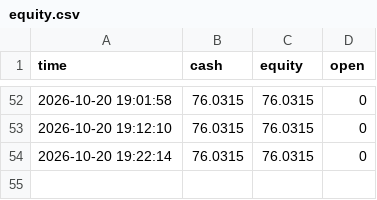
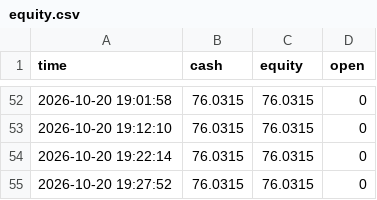
Before and after one commit to fairt8/meme-deck, a CSV file: equity.csv, drawn as a sheet; only a part is shown, gaps mark what is left out.

```diff
--- a/equity.csv
+++ b/equity.csv
@@ -54 +54,2 @@ time,cash,equity,open
 2026-10-20 19:22:14,76.0315,76.0315,0
+2026-10-20 19:27:52,76.0315,76.0315,0
```
Also changed, not shown: checks.csv, 2 other files.
